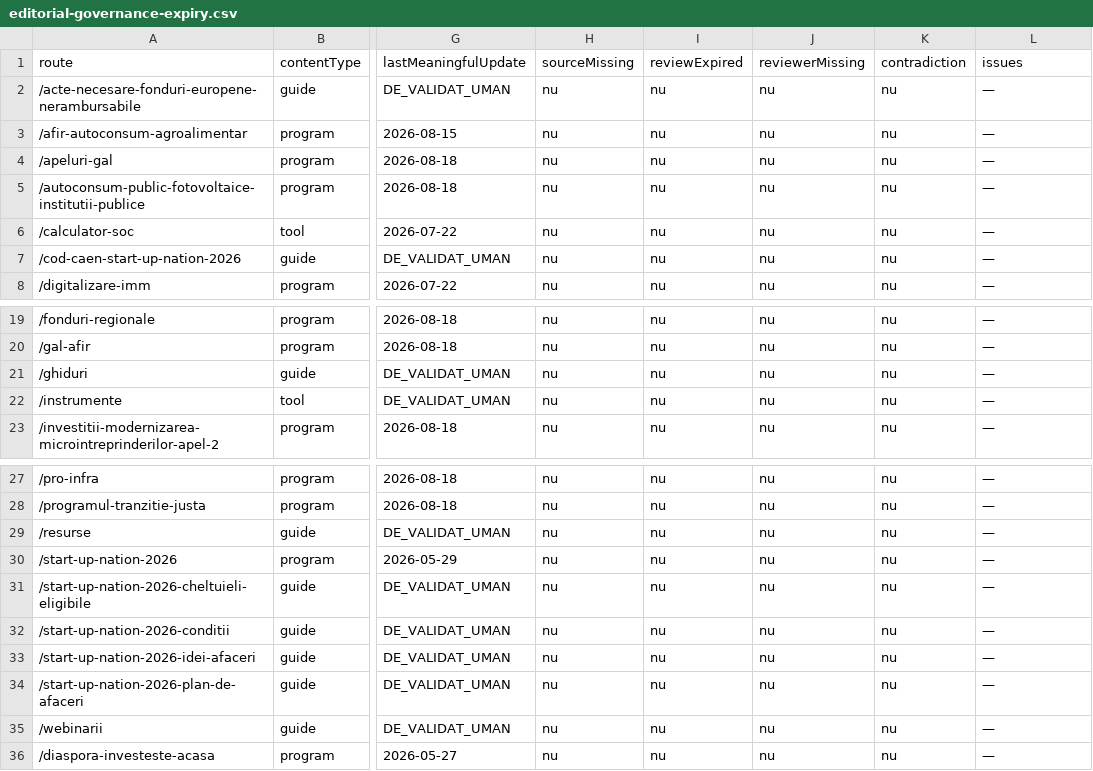
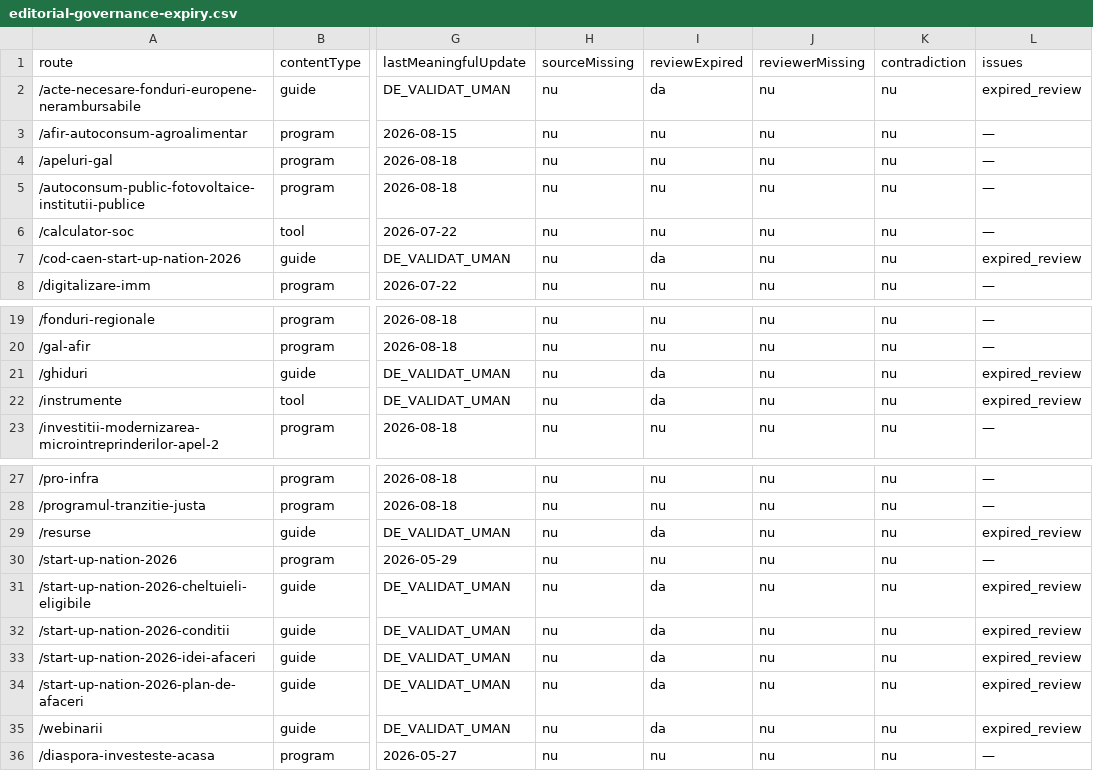
Before and after one commit to florincaciur/atelierdeconsultanta, a CSV file: reports/editorial-governance-expiry.csv, drawn as a sheet; only a part is shown, gaps mark what is left out; the diff names each change by its address in the sheet, - before the commit and + after, or states it on an @@ line.

```diff
--- a/reports/editorial-governance-expiry.csv
+++ b/reports/editorial-governance-expiry.csv
-I2 (reviewExpired): nu
+I2 (reviewExpired): da
-L2 (issues): —
+L2 (issues): expired_review
-I7 (reviewExpired): nu
+I7 (reviewExpired): da
-L7 (issues): —
+L7 (issues): expired_review
-I21:I22 (reviewExpired): nu
+I21:I22 (reviewExpired): da
-L21:L22 (issues): —
+L21:L22 (issues): expired_review
-I29 (reviewExpired): nu
+I29 (reviewExpired): da
-L29 (issues): —
+L29 (issues): expired_review
-I31:I35 (reviewExpired): nu
+I31:I35 (reviewExpired): da
-L31:L35 (issues): —
+L31:L35 (issues): expired_review
```
Also changed, not shown: reports/content-intent-inventory-2026-07-21.csv, 52 other files.
